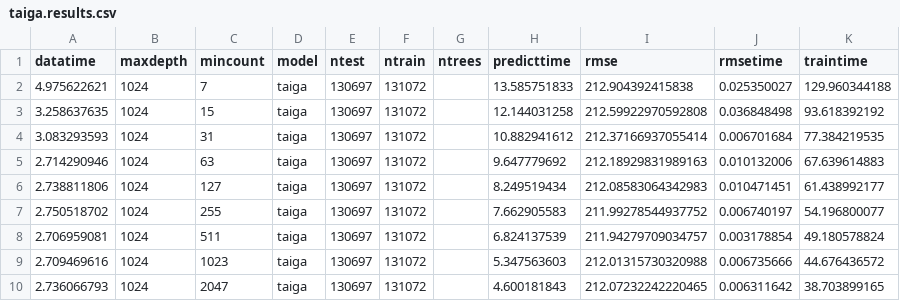
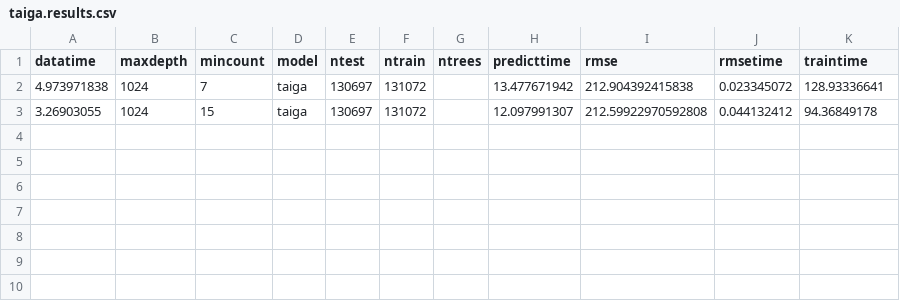
Before and after one commit to wahpenayo/taigabench, a CSV file: output/l2-easy/ontime/taiga.results.csv, drawn as a sheet.

```diff
--- a/output/l2-easy/ontime/taiga.results.csv
+++ b/output/l2-easy/ontime/taiga.results.csv
@@ -1,10 +1,3 @@
 datatime,maxdepth,mincount,model,ntest,ntrain,ntrees,predicttime,rmse,rmsetime,traintime
-4.975622621,1024,7,taiga,130697,131072,,13.585751833,212.904392415838,0.025350027,129.960344188
-3.258637635,1024,15,taiga,130697,131072,,12.144031258,212.59922970592808,0.036848498,93.618392192
-3.083293593,1024,31,taiga,130697,131072,,10.882941612,212.37166937055414,0.006701684,77.384219535
-2.714290946,1024,63,taiga,130697,131072,,9.647779692,212.18929831989163,0.010132006,67.639614883
-2.738811806,1024,127,taiga,130697,131072,,8.249519434,212.08583064342983,0.010471451,61.438992177
-2.750518702,1024,255,taiga,130697,131072,,7.662905583,211.99278544937752,0.006740197,54.196800077
-2.706959081,1024,511,taiga,130697,131072,,6.824137539,211.94279709034757,0.003178854,49.180578824
-2.709469616,1024,1023,taiga,130697,131072,,5.347563603,212.01315730320988,0.006735666,44.676436572
-2.736066793,1024,2047,taiga,130697,131072,,4.600181843,212.07232242220465,0.006311642,38.703899165
+4.973971838,1024,7,taiga,130697,131072,,13.477671942,212.904392415838,0.023345072,128.93336641
+3.26903055,1024,15,taiga,130697,131072,,12.097991307,212.59922970592808,0.044132412,94.36849178
```
Also changed, not shown: output/l2-mincount/ontime/taiga.results.csv, 11 other files.
